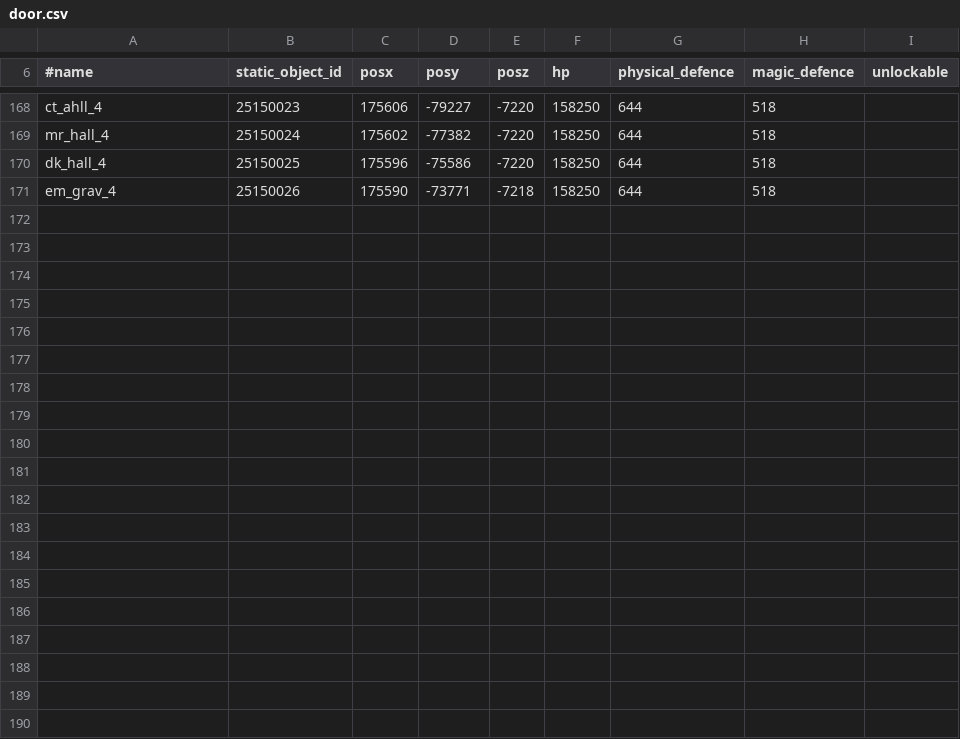
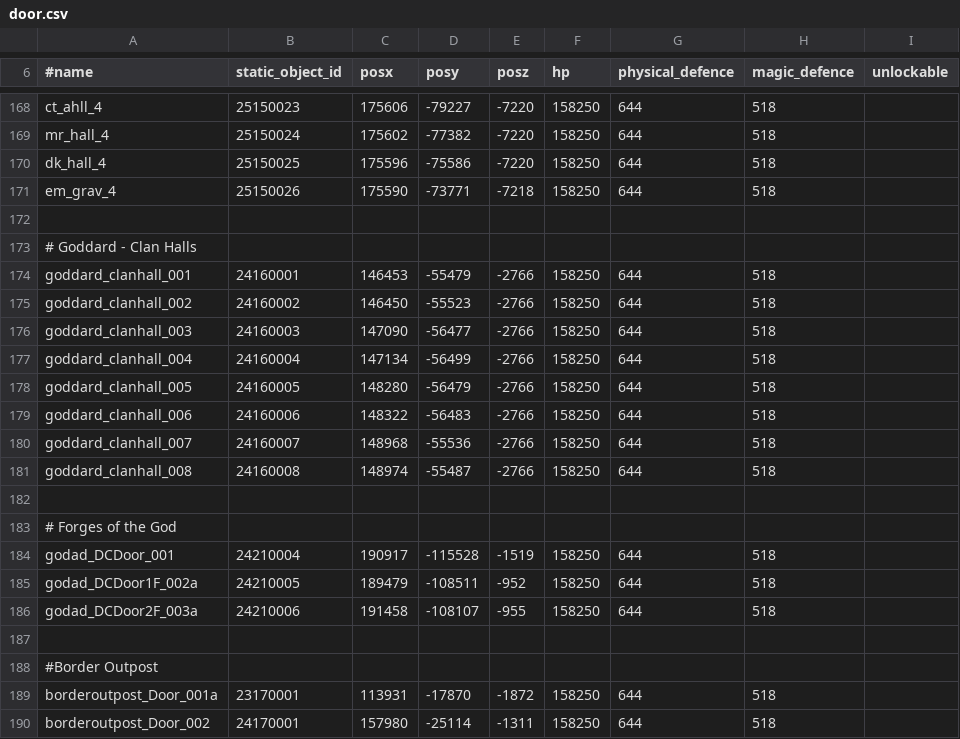
Before and after one commit to Battlecruiser/L2J_DataPack, a CSV file: datapack_development/data/door.csv, drawn as a sheet; only a part is shown, gaps mark what is left out; the diff names each change by its address in the sheet, - before the commit and + after, or states it on an @@ line.

Commit message:
C4 Doors and Goddard Castle Thrown.

```diff
--- a/datapack_development/data/door.csv
+++ b/datapack_development/data/door.csv
+row 172: (empty)
+row 173: # Goddard - Clan Halls
+row 174: goddard_clanhall_001 | 24160001 | 146453 | -55479 | -2766 | 158250 | 644 | 518
+row 175: goddard_clanhall_002 | 24160002 | 146450 | -55523 | -2766 | 158250 | 644 | 518
+row 176: goddard_clanhall_003 | 24160003 | 147090 | -56477 | -2766 | 158250 | 644 | 518
+row 177: goddard_clanhall_004 | 24160004 | 147134 | -56499 | -2766 | 158250 | 644 | 518
+row 178: goddard_clanhall_005 | 24160005 | 148280 | -56479 | -2766 | 158250 | 644 | 518
+row 179: goddard_clanhall_006 | 24160006 | 148322 | -56483 | -2766 | 158250 | 644 | 518
+row 180: goddard_clanhall_007 | 24160007 | 148968 | -55536 | -2766 | 158250 | 644 | 518
+row 181: goddard_clanhall_008 | 24160008 | 148974 | -55487 | -2766 | 158250 | 644 | 518
+row 182: (empty)
+row 183: # Forges of the God
+row 184: godad_DCDoor_001 | 24210004 | 190917 | -115528 | -1519 | 158250 | 644 | 518
+row 185: godad_DCDoor1F_002a | 24210005 | 189479 | -108511 | -952 | 158250 | 644 | 518
+row 186: godad_DCDoor2F_003a | 24210006 | 191458 | -108107 | -955 | 158250 | 644 | 518
+row 187: (empty)
+row 188: #Border Outpost
+row 189: borderoutpost_Door_001a | 23170001 | 113931 | -17870 | -1872 | 158250 | 644 | 518
+row 190: borderoutpost_Door_002 | 24170001 | 157980 | -25114 | -1311 | 158250 | 644 | 518
```
Also changed, not shown: datapack_development/data/staticobjects.csv.
